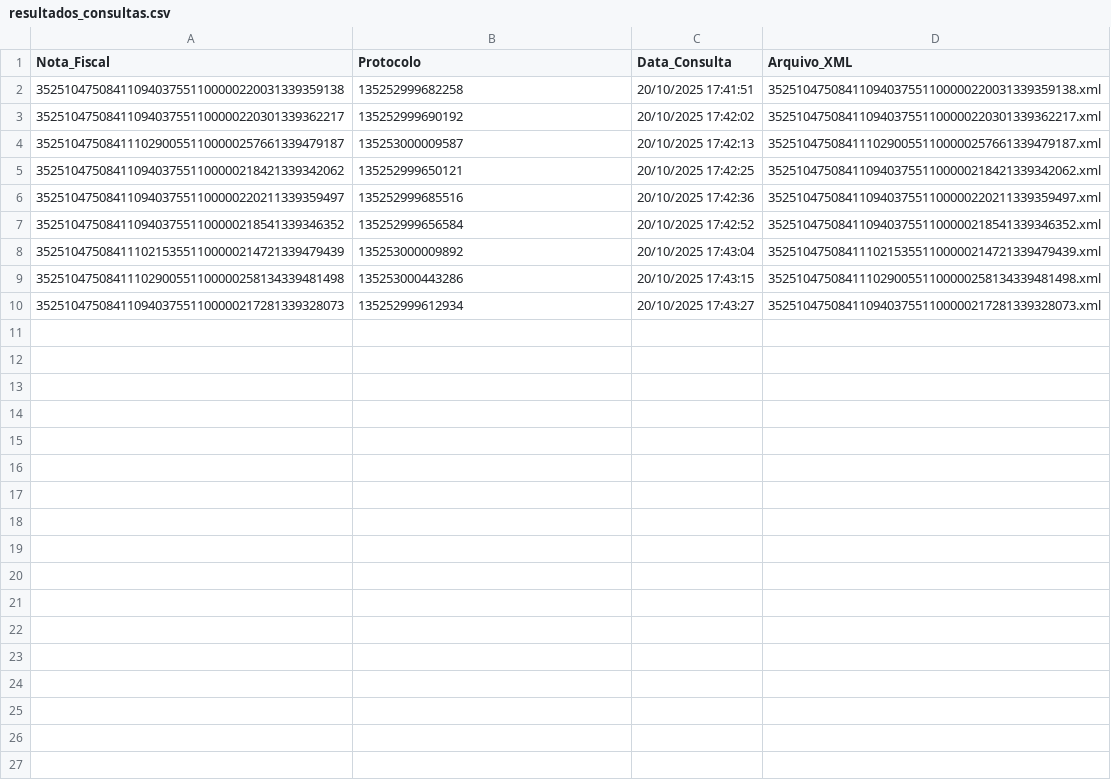
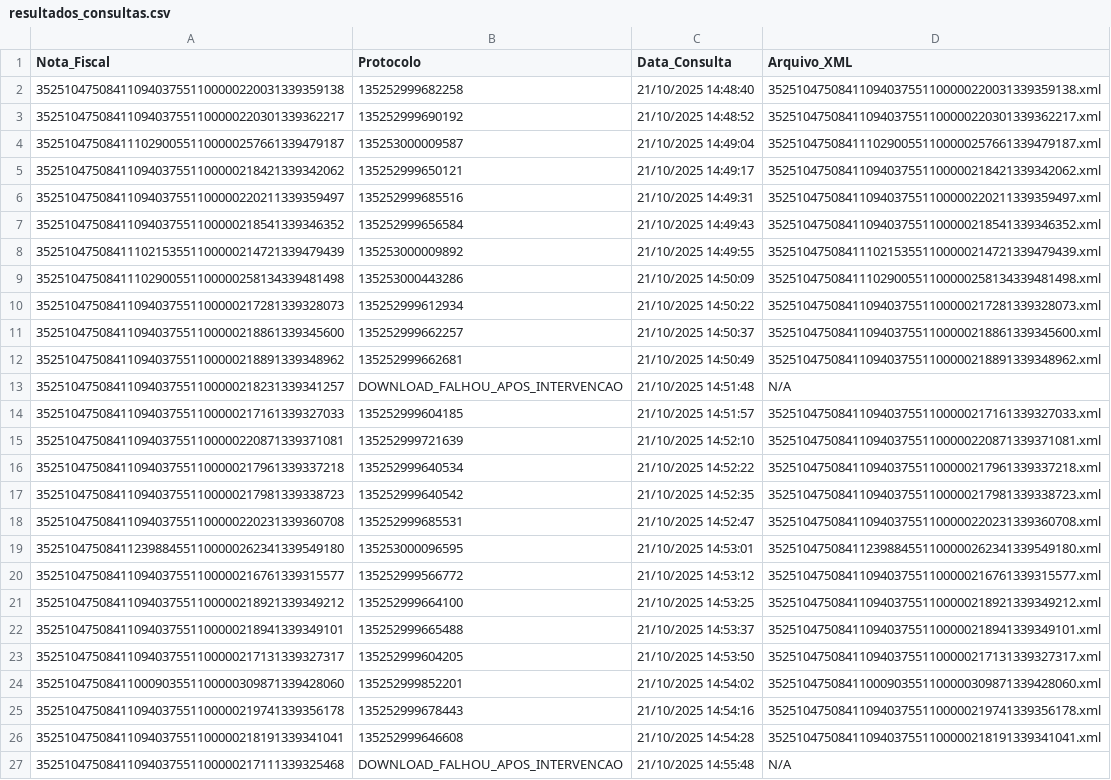
Before and after one commit to masterJorge-cyber/workplace_automation, a CSV file: sheets/resultados_consultas.csv, drawn as a sheet.

```diff
--- a/sheets/resultados_consultas.csv
+++ b/sheets/resultados_consultas.csv
@@ -1,10 +1,27 @@
 Nota_Fiscal,Protocolo,Data_Consulta,Arquivo_XML
-35251047508411094037551100000220031339359138,135252999682258,20/10/2025 17:41:51,35251047508411094037551100000220031339359138.xml
-35251047508411094037551100000220301339362217,135252999690192,20/10/2025 17:42:02,35251047508411094037551100000220301339362217.xml
-35251047508411102900551100000257661339479187,135253000009587,20/10/2025 17:42:13,35251047508411102900551100000257661339479187.xml
-35251047508411094037551100000218421339342062,135252999650121,20/10/2025 17:42:25,35251047508411094037551100000218421339342062.xml
-35251047508411094037551100000220211339359497,135252999685516,20/10/2025 17:42:36,35251047508411094037551100000220211339359497.xml
-35251047508411094037551100000218541339346352,135252999656584,20/10/2025 17:42:52,35251047508411094037551100000218541339346352.xml
-35251047508411102153551100000214721339479439,135253000009892,20/10/2025 17:43:04,35251047508411102153551100000214721339479439.xml
-35251047508411102900551100000258134339481498,135253000443286,20/10/2025 17:43:15,35251047508411102900551100000258134339481498.xml
-35251047508411094037551100000217281339328073,135252999612934,20/10/2025 17:43:27,35251047508411094037551100000217281339328073.xml
+35251047508411094037551100000220031339359138,135252999682258,21/10/2025 14:48:40,35251047508411094037551100000220031339359138.xml
+35251047508411094037551100000220301339362217,135252999690192,21/10/2025 14:48:52,35251047508411094037551100000220301339362217.xml
+35251047508411102900551100000257661339479187,135253000009587,21/10/2025 14:49:04,35251047508411102900551100000257661339479187.xml
+35251047508411094037551100000218421339342062,135252999650121,21/10/2025 14:49:17,35251047508411094037551100000218421339342062.xml
+35251047508411094037551100000220211339359497,135252999685516,21/10/2025 14:49:31,35251047508411094037551100000220211339359497.xml
+35251047508411094037551100000218541339346352,135252999656584,21/10/2025 14:49:43,35251047508411094037551100000218541339346352.xml
+35251047508411102153551100000214721339479439,135253000009892,21/10/2025 14:49:55,35251047508411102153551100000214721339479439.xml
+35251047508411102900551100000258134339481498,135253000443286,21/10/2025 14:50:09,35251047508411102900551100000258134339481498.xml
+35251047508411094037551100000217281339328073,135252999612934,21/10/2025 14:50:22,35251047508411094037551100000217281339328073.xml
+35251047508411094037551100000218861339345600,135252999662257,21/10/2025 14:50:37,35251047508411094037551100000218861339345600.xml
+35251047508411094037551100000218891339348962,135252999662681,21/10/2025 14:50:49,35251047508411094037551100000218891339348962.xml
+35251047508411094037551100000218231339341257,DOWNLOAD_FALHOU_APOS_INTERVENCAO,21/10/2025 14:51:48,N/A
+35251047508411094037551100000217161339327033,135252999604185,21/10/2025 14:51:57,35251047508411094037551100000217161339327033.xml
+35251047508411094037551100000220871339371081,135252999721639,21/10/2025 14:52:10,35251047508411094037551100000220871339371081.xml
+35251047508411094037551100000217961339337218,135252999640534,21/10/2025 14:52:22,35251047508411094037551100000217961339337218.xml
+35251047508411094037551100000217981339338723,135252999640542,21/10/2025 14:52:35,35251047508411094037551100000217981339338723.xml
+35251047508411094037551100000220231339360708,135252999685531,21/10/2025 14:52:47,35251047508411094037551100000220231339360708.xml
+35251047508411239884551100000262341339549180,135253000096595,21/10/2025 14:53:01,35251047508411239884551100000262341339549180.xml
+35251047508411094037551100000216761339315577,135252999566772,21/10/2025 14:53:12,35251047508411094037551100000216761339315577.xml
+35251047508411094037551100000218921339349212,135252999664100,21/10/2025 14:53:25,35251047508411094037551100000218921339349212.xml
+35251047508411094037551100000218941339349101,135252999665488,21/10/2025 14:53:37,35251047508411094037551100000218941339349101.xml
+35251047508411094037551100000217131339327317,135252999604205,21/10/2025 14:53:50,35251047508411094037551100000217131339327317.xml
+35251047508411000903551100000309871339428060,135252999852201,21/10/2025 14:54:02,35251047508411000903551100000309871339428060.xml
+35251047508411094037551100000219741339356178,135252999678443,21/10/2025 14:54:16,35251047508411094037551100000219741339356178.xml
+35251047508411094037551100000218191339341041,135252999646608,21/10/2025 14:54:28,35251047508411094037551100000218191339341041.xml
+35251047508411094037551100000217111339325468,DOWNLOAD_FALHOU_APOS_INTERVENCAO,21/10/2025 14:55:48,N/A
```
Also changed, not shown: 16 other files.
